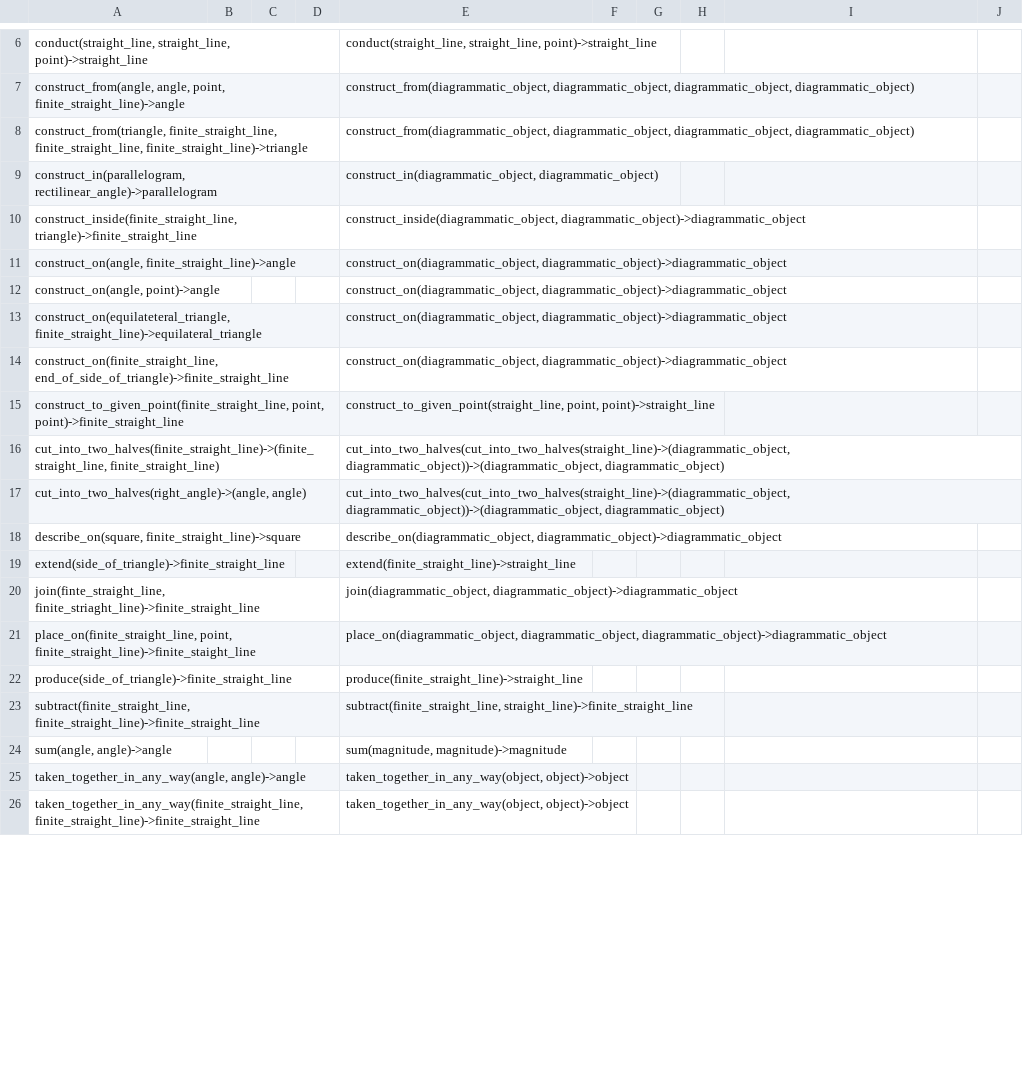
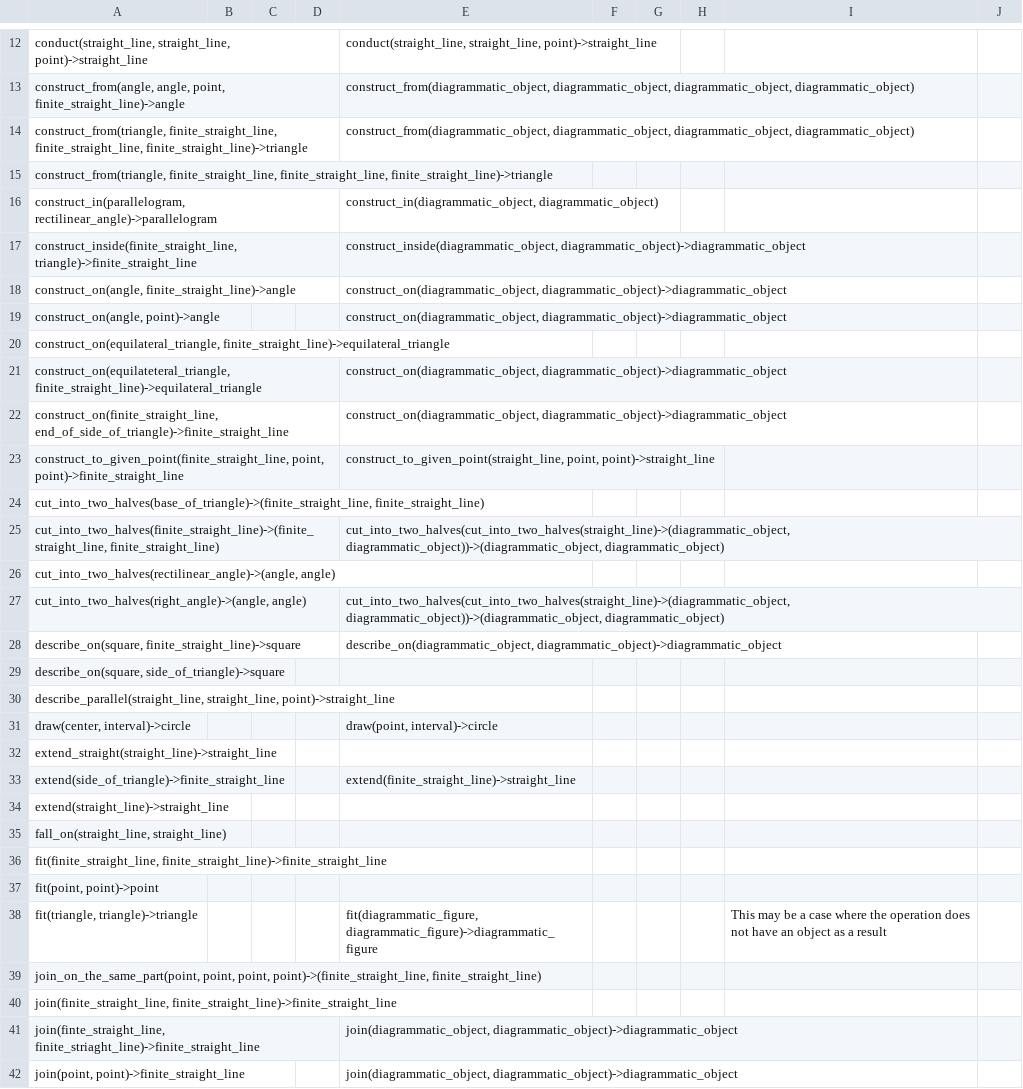
Before and after one commit to Mttbnchtt/ontology-and-proofs, a CSV file: ontologies/elements_book1/ontological_analysis/Euclid.OperationsAnalysis.Book1.csv, drawn as a sheet; only a part is shown, gaps mark what is left out; the shorter side is filled out with more unchanged rows; the diff covers the shown part only; the diff names each change by its address in the sheet, - before the commit and + after, or states it on an @@ line.

Commit message:
Auto-commit at 2024-12-22 07:32:46; modified: ontologies/elements_book1/code/modules/utils.py, ontologies/elements_book1/ontological_analysis/Euclid.OperationsAnalysis.Book1.csv

```diff
--- a/ontologies/elements_book1/ontological_analysis/Euclid.OperationsAnalysis.Book1.csv
+++ b/ontologies/elements_book1/ontological_analysis/Euclid.OperationsAnalysis.Book1.csv
@@ row 36 moved to row 15: construct_from(triangle, finite_straight… @@
+row 20: construct_on(equilateral_triangle, finite_straight_line)->equilateral_triangle
+row 24: cut_into_two_halves(base_of_triangle)->(finite_straight_line, finite_straight_line)
+row 26: cut_into_two_halves(rectilinear_angle)->(angle, angle)
+row 29: describe_on(square, side_of_triangle)->square
+row 30: describe_parallel(straight_line, straight_line, point)->straight_line
@@ row 27 moved to row 31: draw(center, interval)->circle @@
@@ row 38 moved to row 32: extend_straight(straight_line)->straight… @@
+row 34: extend(straight_line)->straight_line
@@ row 37 moved to row 35: fall_on(straight_line, straight_line) @@
+row 36: fit(finite_straight_line, finite_straight_line)->finite_straight_line
+row 37: fit(point, point)->point
@@ row 30 moved to row 38: fit(triangle, triangle)->triangle @@
@@ row 42 moved to row 39: join_on_the_same_part(point, point, poin… @@
+row 40: join(finite_straight_line, finite_straight_line)->finite_straight_line
@@ row 28 moved to row 42: join(point, point)->finite_straight_line @@
```
Also changed, not shown: 14 added rows and 18 moved rows elsewhere in this file, 1 other file.
